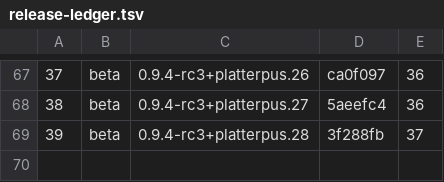
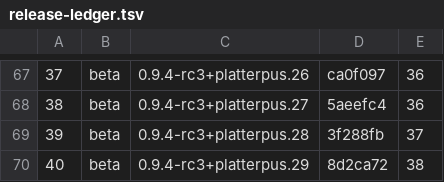
Before and after one commit to rmccann-hub/cyanrip, a TSV file: docs/release-ledger.tsv, drawn as a sheet; only a part is shown, gaps mark what is left out.

```diff
--- a/docs/release-ledger.tsv
+++ b/docs/release-ledger.tsv
@@ -69 +69,2 @@
 39	beta	0.9.4-rc3+platterpus.28	3f288fb	37
+40	beta	0.9.4-rc3+platterpus.29	8d2ca72	38
```
Also changed, not shown: 5 other files.
